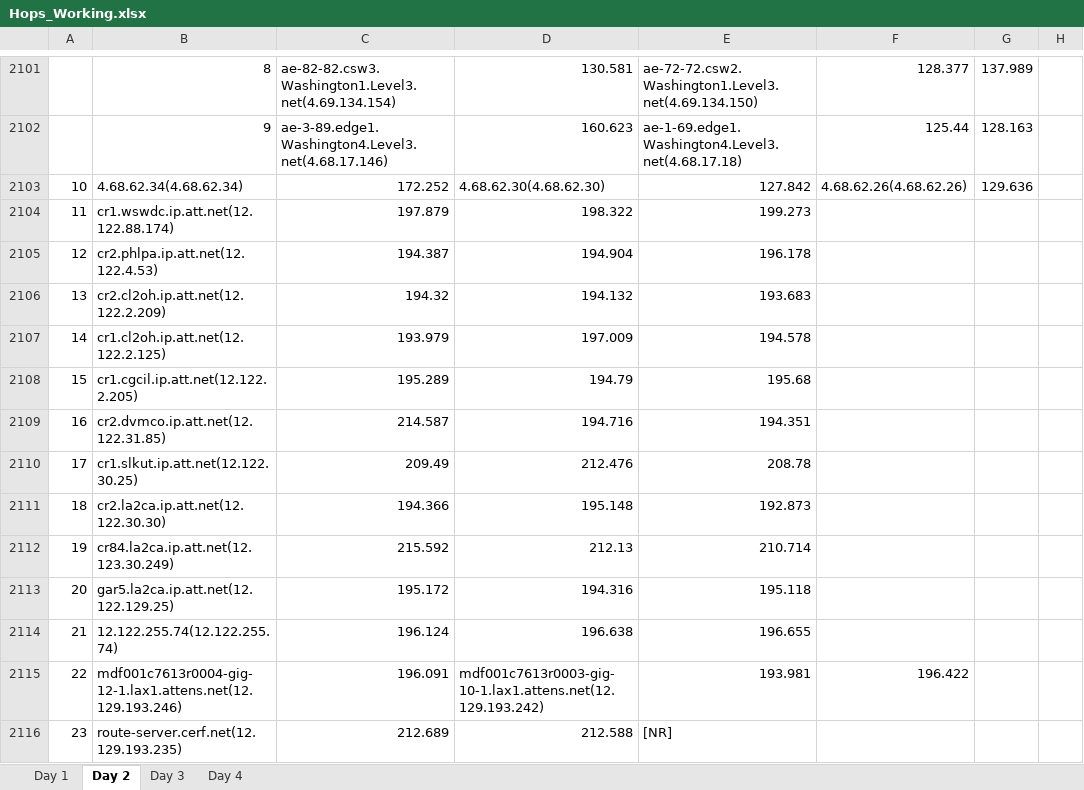
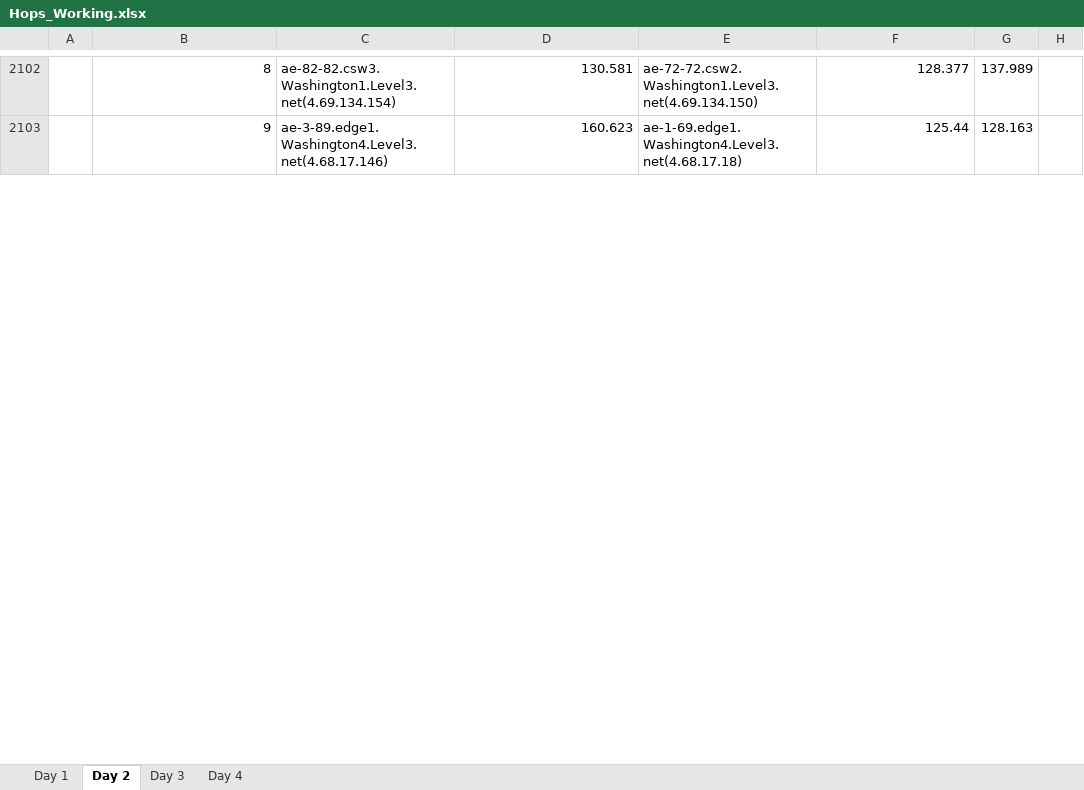
Before and after one commit to ddyngrp/bcit-courses, an Excel workbook: COMP 7036 - Applied Research Methods in Software Development/Research Paper/Data Collection/Raw Processing/Hops_Working.xlsx, sheet Day 2, drawn as a sheet; only a part is shown, gaps mark what is left out; values as stored, in another font and other column widths than the file's, no borders; removed rows and columns are numbered as before the commit, all else as after; the diff covers the shown part only; the diff names each change by its address in the sheet, - before the commit and + after, or states it on an @@ line.

```diff
--- a/COMP 7036 - Applied Research Methods in Software Development/Research Paper/Data Collection/Raw Processing/Hops_Working.xlsx (sheet Day 2)
+++ b/COMP 7036 - Applied Research Methods in Software Development/Research Paper/Data Collection/Raw Processing/Hops_Working.xlsx (sheet Day 2)
-row 2103: 10 | 4.68.62.34(4.68.62.34) | 172.252 | 4.68.62.30(4.68.62.30) | 127.842 | 4.68.62.26(4.68.62.26) | 129.636
-row 2104: 11 | cr1.wswdc.ip.att.net(12.122.88.174) | 197.879 | 198.322 | 199.273
-row 2105: 12 | cr2.phlpa.ip.att.net(12.122.4.53) | 194.387 | 194.904 | 196.178
-row 2106: 13 | cr2.cl2oh.ip.att.net(12.122.2.209) | 194.32 | 194.132 | 193.683
-row 2107: 14 | cr1.cl2oh.ip.att.net(12.122.2.125) | 193.979 | 197.009 | 194.578
-row 2108: 15 | cr1.cgcil.ip.att.net(12.122.2.205) | 195.289 | 194.79 | 195.68
-row 2109: 16 | cr2.dvmco.ip.att.net(12.122.31.85) | 214.587 | 194.716 | 194.351
-row 2110: 17 | cr1.slkut.ip.att.net(12.122.30.25) | 209.49 | 212.476 | 208.78
-row 2111: 18 | cr2.la2ca.ip.att.net(12.122.30.30) | 194.366 | 195.148 | 192.873
-row 2112: 19 | cr84.la2ca.ip.att.net(12.123.30.249) | 215.592 | 212.13 | 210.714
-row 2113: 20 | gar5.la2ca.ip.att.net(12.122.129.25) | 195.172 | 194.316 | 195.118
-row 2114: 21 | 12.122.255.74(12.122.255.74) | 196.124 | 196.638 | 196.655
-row 2115: 22 | mdf001c7613r0004-gig-12-1.lax1.attens.net(12.129.193.246) | 196.091 | mdf001c7613r0003-gig-10-1.lax1.attens.net(12.129.193.242) | 193.981 | 196.422
-row 2116: 23 | route-server.cerf.net(12.129.193.235) | 212.689 | 212.588 | [NR]
```
Also changed, not shown: 34 added rows, 19 removed rows and 17 edited cells elsewhere in this sheet, sheet Day 3, sheet Day 4, sheet Day 1, 4 other files.
